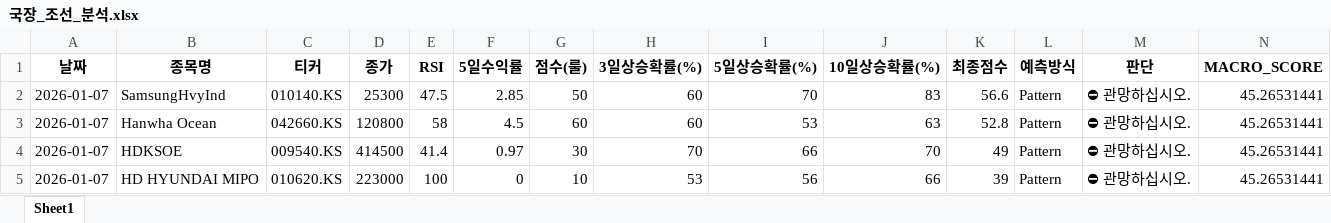
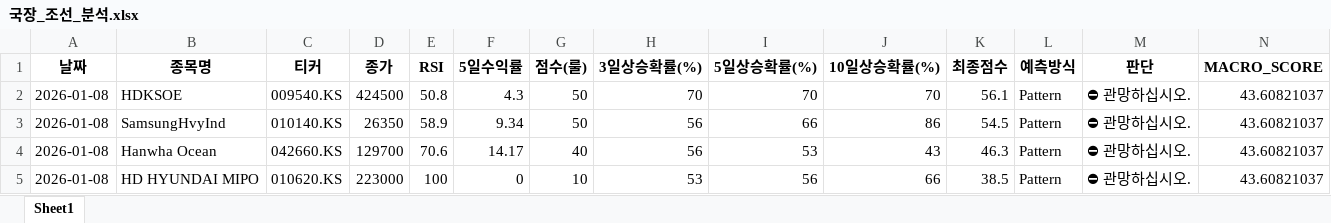
Before and after one commit to tradeprogram/ODIN-SPEAR-STRATEGY, an Excel workbook: DECISION/국장_조선_분석.xlsx, sheet Sheet1, drawn as a sheet; only a part is shown; values as stored, in another font and other column widths than the file's, no borders; removed rows and columns are numbered as before the commit, all else as after; rows hold the shown columns only; the diff names each change by its address in the sheet, - before the commit and + after, or states it on an @@ line.

```diff
--- a/DECISION/국장_조선_분석.xlsx (sheet Sheet1)
+++ b/DECISION/국장_조선_분석.xlsx (sheet Sheet1)
+row 2: 2026-01-08 | HDKSOE | 009540.KS | 424500 | 50.8 | 4.3 | 50 | 70 | 70 | 70 | 56.1 | Pattern | ⛔ 관망하십시오. | 43.60821037
-A3:A4 (날짜): 2026-01-07
+A3:A4 (날짜): 2026-01-08
-D3 (종가): 25300
+D3 (종가): 26350
-E3 (RSI): 47.5
+E3 (RSI): 58.9
-F3 (5일수익률): 2.85
+F3 (5일수익률): 9.34
-H3:H4 (3일상승확률(%)): 60
+H3:H4 (3일상승확률(%)): 56
-I3 (5일상승확률(%)): 70
+I3 (5일상승확률(%)): 66
-J3 (10일상승확률(%)): 83
+J3 (10일상승확률(%)): 86
-K3 (최종점수): 56.6
+K3 (최종점수): 54.5
-N3:N4 (MACRO_SCORE): 45.26531441
+N3:N4 (MACRO_SCORE): 43.60821037
-D4 (종가): 120800
+D4 (종가): 129700
-E4 (RSI): 58
+E4 (RSI): 70.6
-F4 (5일수익률): 4.5
+F4 (5일수익률): 14.17
-G4 (점수(룰)): 60
+G4 (점수(룰)): 40
-J4 (10일상승확률(%)): 63
+J4 (10일상승확률(%)): 43
-K4 (최종점수): 52.8
+K4 (최종점수): 46.3
-row 4: 2026-01-07 | HDKSOE | 009540.KS | 414500 | 41.4 | 0.97 | 30 | 70 | 66 | 70 | 49 | Pattern | ⛔ 관망하십시오. | 45.26531441
-A5 (날짜): 2026-01-07
+A5 (날짜): 2026-01-08
-K5 (최종점수): 39
+K5 (최종점수): 38.5
-N5 (MACRO_SCORE): 45.26531441
+N5 (MACRO_SCORE): 43.60821037
```
Also changed, not shown: DECISION/국장_반도체_분석.xlsx, DECISION/국장_방산_분석.xlsx, 8 other files.
